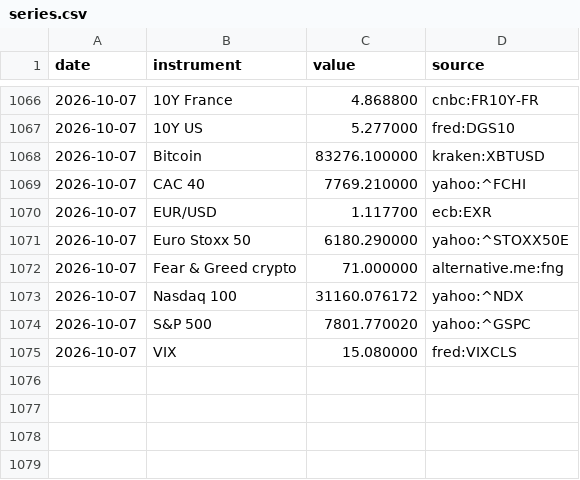
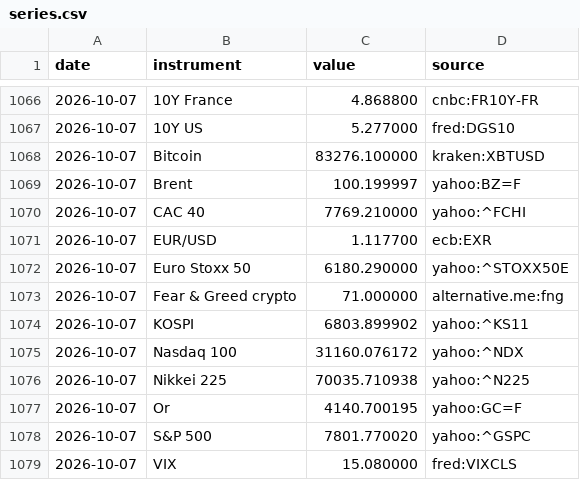
Before and after one commit to Daddeasy/veille-marches, a CSV file: series.csv, drawn as a sheet; only a part is shown, gaps mark what is left out; the diff names each change by its address in the sheet, - before the commit and + after, or states it on an @@ line.

```diff
--- a/series.csv
+++ b/series.csv
+row 1069: 2026-10-07 | Brent | 100.199997 | yahoo:BZ=F
+row 1074: 2026-10-07 | KOSPI | 6803.899902 | yahoo:^KS11
+row 1076: 2026-10-07 | Nikkei 225 | 70035.710938 | yahoo:^N225
+row 1077: 2026-10-07 | Or | 4140.700195 | yahoo:GC=F
```
Also changed, not shown: 2 other files.
